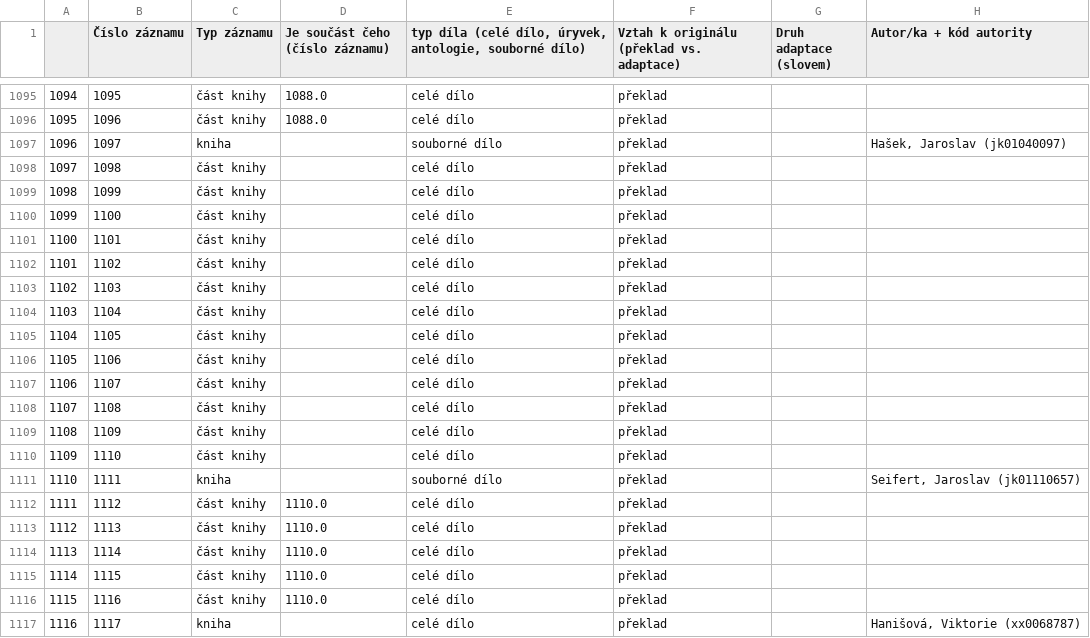
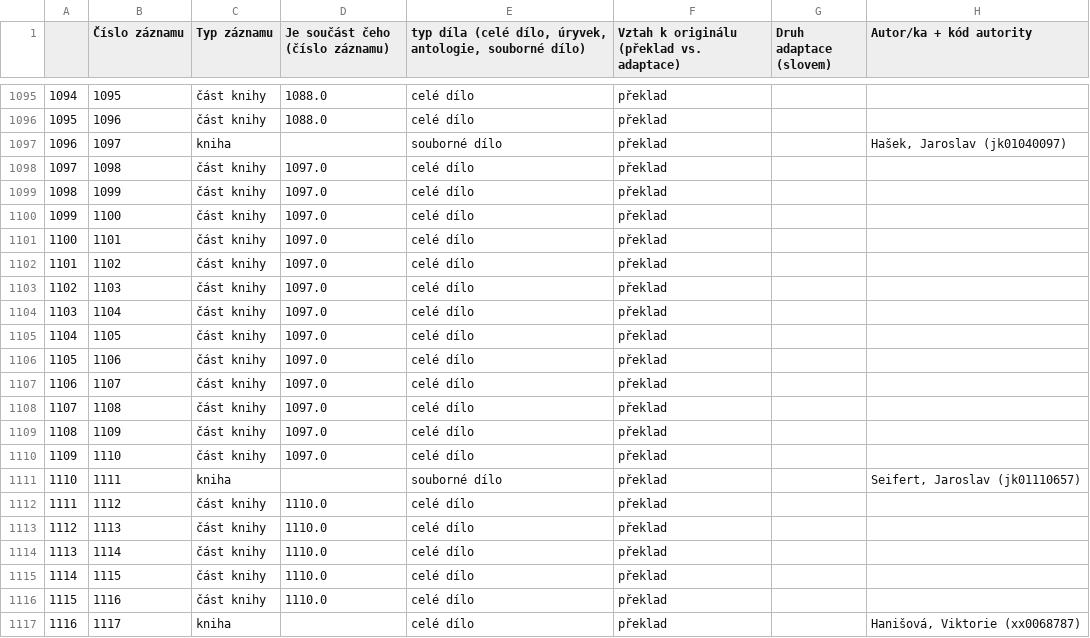
Before and after one commit to panuscha/Literarni-bibliografie-it22, a CSV file: Bibliografie_prekladu.csv, drawn as a sheet; only a part is shown, gaps mark what is left out; the diff names each change by its address in the sheet, - before the commit and + after, or states it on an @@ line.

```diff
--- a/Bibliografie_prekladu.csv
+++ b/Bibliografie_prekladu.csv
-D1098:D1110 (Je součást čeho (číslo záznamu)): (empty)
+D1098:D1110 (Je součást čeho (číslo záznamu)): 1097.0
```
Also changed, not shown: 4 other files.
